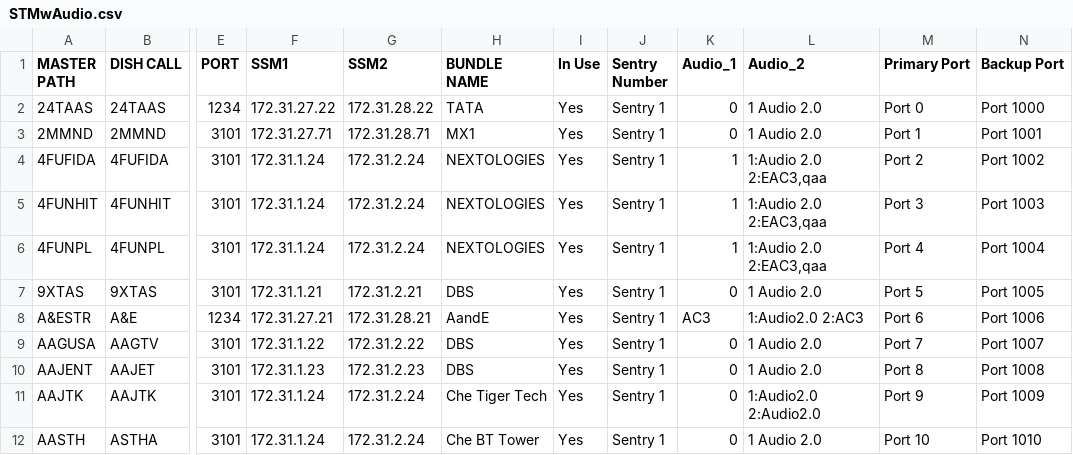
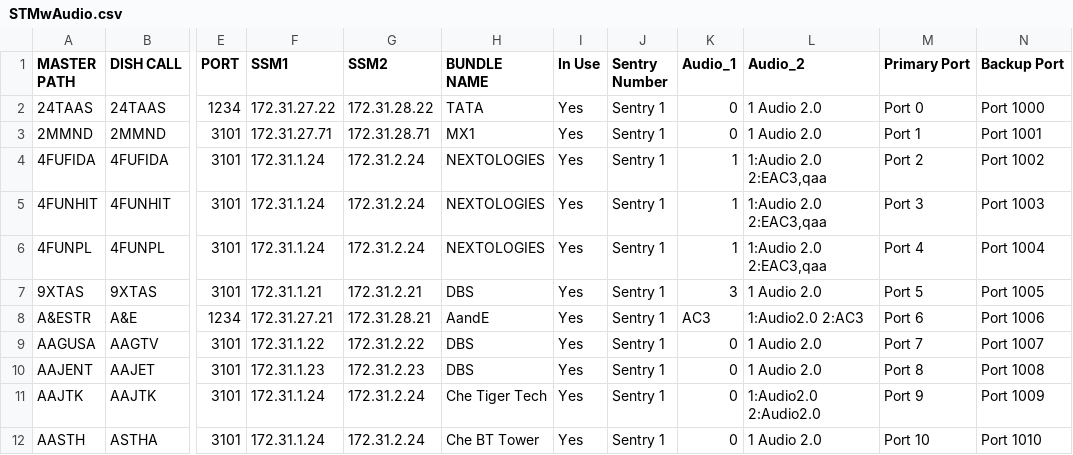
Before and after one commit to pjr107/SentryAPI, a CSV file: DishProgram/STMwAudio.csv, drawn as a sheet; only a part is shown, gaps mark what is left out; the diff names each change by its address in the sheet, - before the commit and + after, or states it on an @@ line.

```diff
--- a/DishProgram/STMwAudio.csv
+++ b/DishProgram/STMwAudio.csv
-K7 (Audio_1): 0
+K7 (Audio_1): 3
```
Also changed, not shown: 10 other files.
